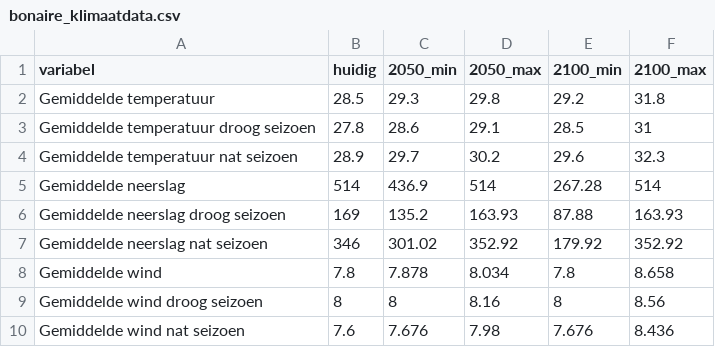
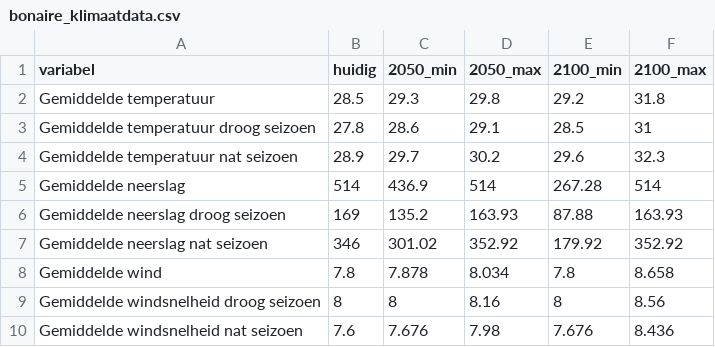
Before and after one commit to sophievanderhorst/data, a CSV file: bonaire_klimaatdata.csv, drawn as a sheet; the diff names each change by its address in the sheet, - before the commit and + after, or states it on an @@ line.

```diff
--- a/bonaire_klimaatdata.csv
+++ b/bonaire_klimaatdata.csv
-A9 (variabel): Gemiddelde wind droog seizoen
+A9 (variabel): Gemiddelde windsnelheid droog seizoen
-A10 (variabel): Gemiddelde wind nat seizoen
+A10 (variabel): Gemiddelde windsnelheid nat seizoen
```
Also changed, not shown: sabast_klimaatdata.csv.
